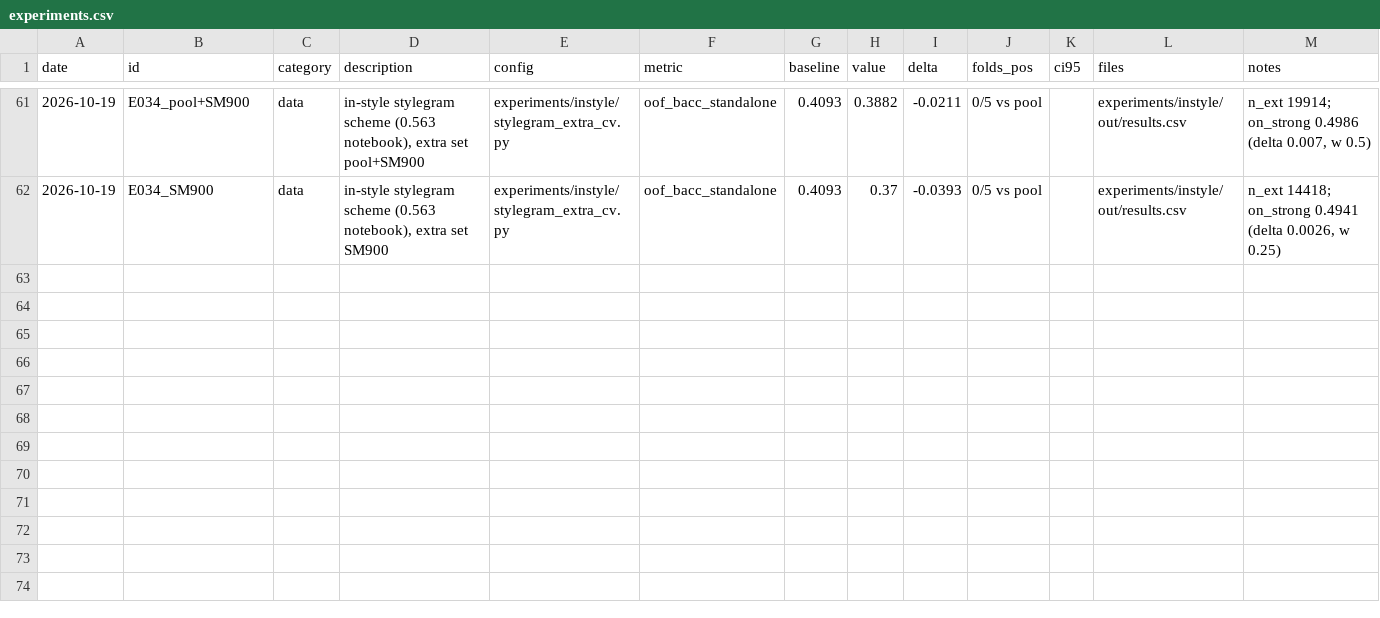
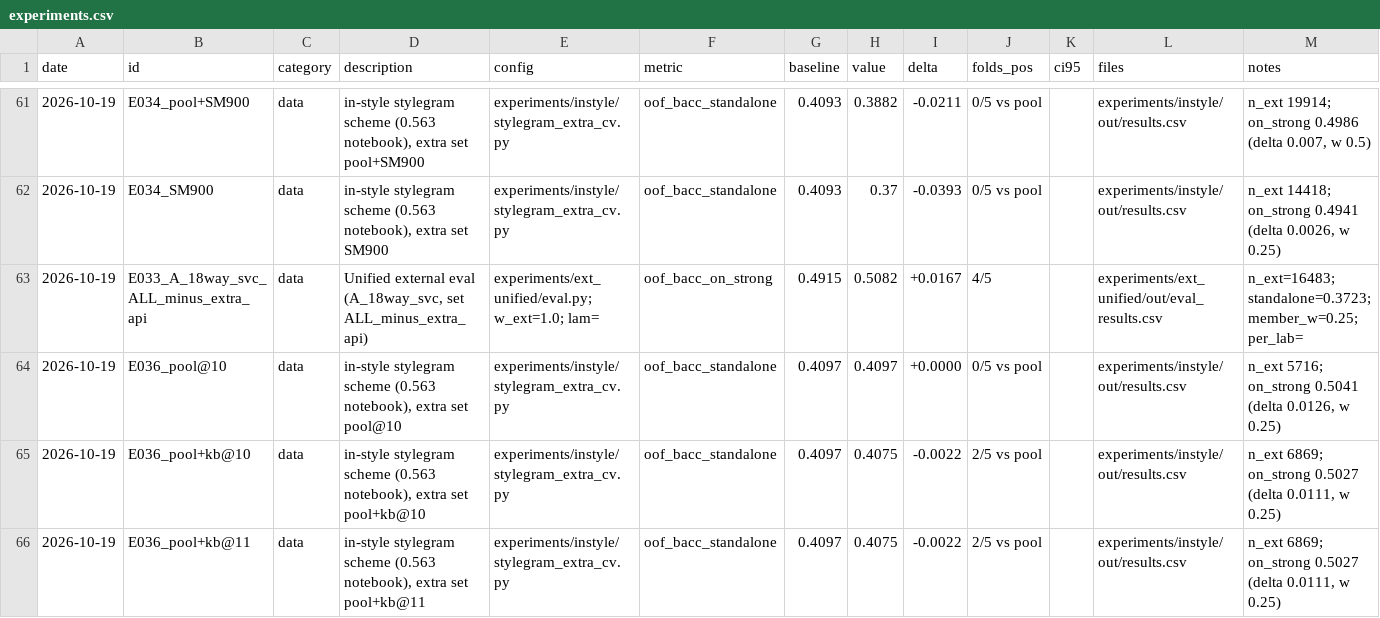
Before and after one commit to md-muqtadir-fuad/name-that-llm, a CSV file: paper/experiments.csv, drawn as a sheet; only a part is shown, gaps mark what is left out.

```diff
--- a/paper/experiments.csv
+++ b/paper/experiments.csv
@@ -62 +62,5 @@ date,id,category,description,config,metric,baseline,value,delta,folds_pos,ci95,f
 2026-10-19,E034_SM900,data,"in-style stylegram scheme (0.563 notebook), extra set SM900",experiments/instyle/stylegram_extra_cv.py,oof_bacc_standalone,0.4093,0.37,-0.0393,0/5 vs pool,,experiments/instyle/out/results.csv,"n_ext 14418; on_strong 0.4941 (delta 0.0026, w 0.25)"
+2026-10-19,E033_A_18way_svc_ALL_minus_extra_api,data,"Unified external eval (A_18way_svc, set ALL_minus_extra_api)",experiments/ext_unified/eval.py; w_ext=1.0; lam=,oof_bacc_on_strong,0.4915,0.5082,+0.0167,4/5,,experiments/ext_unified/out/eval_results.csv,n_ext=16483; standalone=0.3723; member_w=0.25; per_lab=
+2026-10-19,E036_pool@10,data,"in-style stylegram scheme (0.563 notebook), extra set pool@10",experiments/instyle/stylegram_extra_cv.py,oof_bacc_standalone,0.4097,0.4097,+0.0000,0/5 vs pool,,experiments/instyle/out/results.csv,"n_ext 5716; on_strong 0.5041 (delta 0.0126, w 0.25)"
+2026-10-19,E036_pool+kb@10,data,"in-style stylegram scheme (0.563 notebook), extra set pool+kb@10",experiments/instyle/stylegram_extra_cv.py,oof_bacc_standalone,0.4097,0.4075,-0.0022,2/5 vs pool,,experiments/instyle/out/results.csv,"n_ext 6869; on_strong 0.5027 (delta 0.0111, w 0.25)"
+2026-10-19,E036_pool+kb@11,data,"in-style stylegram scheme (0.563 notebook), extra set pool+kb@11",experiments/instyle/stylegram_extra_cv.py,oof_bacc_standalone,0.4097,0.4075,-0.0022,2/5 vs pool,,experiments/instyle/out/results.csv,"n_ext 6869; on_strong 0.5027 (delta 0.0111, w 0.25)"
```
Also changed, not shown: 2 other files.
